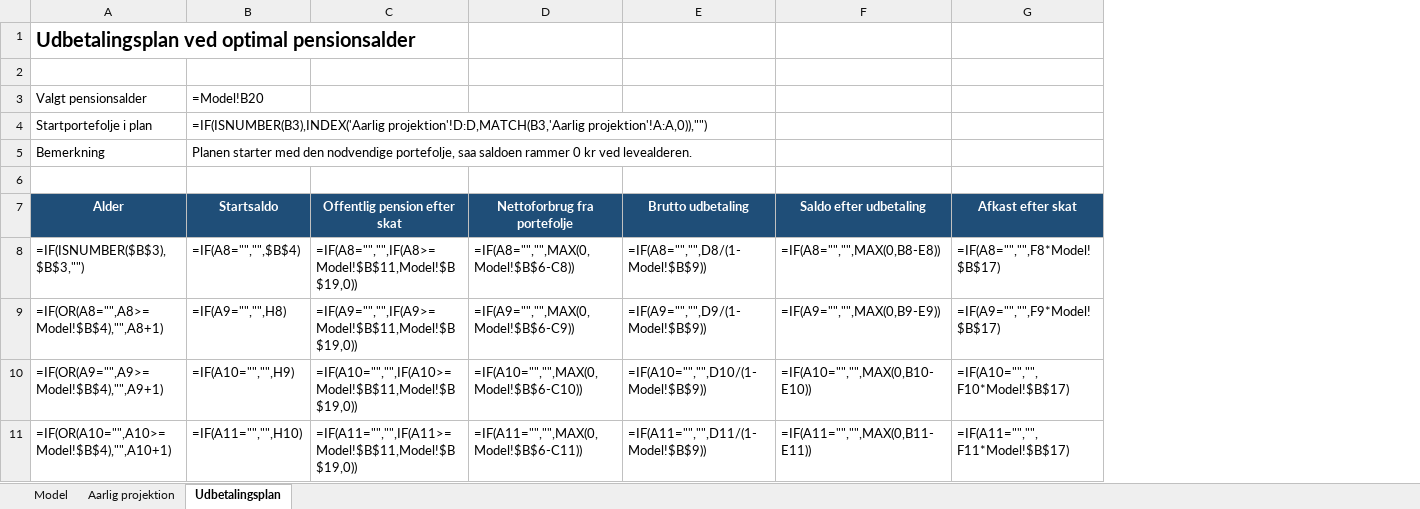
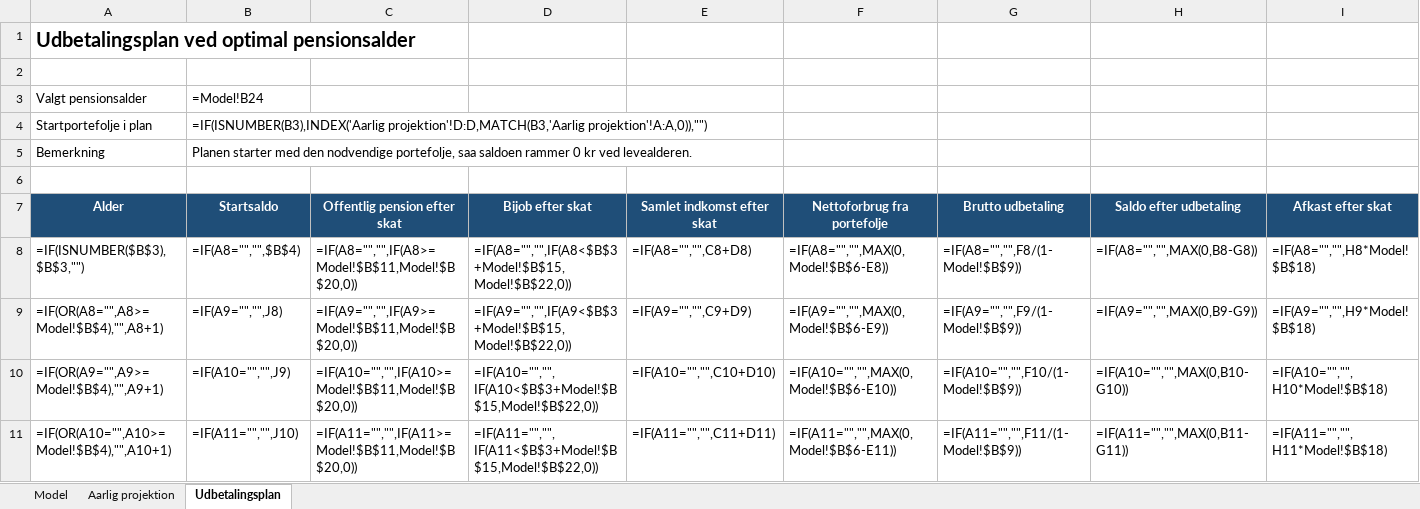
Before and after one commit to ReneSkouAagaard/Test, an Excel workbook: pensionsalder_model.xlsx, sheet Udbetalingsplan, drawn as a sheet; only a part is shown; values as stored, in another font and other column widths than the file's, no borders; formulas without a stored value are shown as written; addresses are those after the commit; the diff covers the shown part only; the diff names each change by its address in the sheet, - before the commit and + after, or states it on an @@ line.

Commit message:
Add side job income duration to pension model

```diff
--- a/pensionsalder_model.xlsx (sheet Udbetalingsplan)
+++ b/pensionsalder_model.xlsx (sheet Udbetalingsplan)
+column D (Bijob efter skat), rows 8-11: =IF(A8="","",IF(A8<$B$3+Model!$B$15,Model!$B$22,0)) | =IF(A9="","",IF(A9<$B$3+Model!$B$15,Model!$B$22,0)) | =IF(A10="","",IF(A10<$B$3+Model!$B$15,Model!$B$22,0)) | =IF(A11="","",IF(A11<$B$3+Model!$B$15,Model!$B$22,0))
+column E (Samlet indkomst efter skat), rows 8-11: =IF(A8="","",C8+D8) | =IF(A9="","",C9+D9) | =IF(A10="","",C10+D10) | =IF(A11="","",C11+D11)
-B3 (Startsaldo): =Model!B20
+B3 (Startsaldo): =Model!B24
-C8 (Offentlig pension efter skat): =IF(A8="","",IF(A8>=Model!$B$11,Model!$B$19,0))
+C8 (Offentlig pension efter skat): =IF(A8="","",IF(A8>=Model!$B$11,Model!$B$20,0))
-F8 (Nettoforbrug fra portefolje): =IF(A8="","",MAX(0,Model!$B$6-C8))
+F8 (Nettoforbrug fra portefolje): =IF(A8="","",MAX(0,Model!$B$6-E8))
-G8 (Brutto udbetaling): =IF(A8="","",D8/(1-Model!$B$9))
+G8 (Brutto udbetaling): =IF(A8="","",F8/(1-Model!$B$9))
-H8 (Saldo efter udbetaling): =IF(A8="","",MAX(0,B8-E8))
+H8 (Saldo efter udbetaling): =IF(A8="","",MAX(0,B8-G8))
-I8 (Afkast efter skat): =IF(A8="","",F8*Model!$B$17)
+I8 (Afkast efter skat): =IF(A8="","",H8*Model!$B$18)
-B9 (Startsaldo): =IF(A9="","",H8)
+B9 (Startsaldo): =IF(A9="","",J8)
-C9 (Offentlig pension efter skat): =IF(A9="","",IF(A9>=Model!$B$11,Model!$B$19,0))
+C9 (Offentlig pension efter skat): =IF(A9="","",IF(A9>=Model!$B$11,Model!$B$20,0))
-F9 (Nettoforbrug fra portefolje): =IF(A9="","",MAX(0,Model!$B$6-C9))
+F9 (Nettoforbrug fra portefolje): =IF(A9="","",MAX(0,Model!$B$6-E9))
-G9 (Brutto udbetaling): =IF(A9="","",D9/(1-Model!$B$9))
+G9 (Brutto udbetaling): =IF(A9="","",F9/(1-Model!$B$9))
-H9 (Saldo efter udbetaling): =IF(A9="","",MAX(0,B9-E9))
+H9 (Saldo efter udbetaling): =IF(A9="","",MAX(0,B9-G9))
-I9 (Afkast efter skat): =IF(A9="","",F9*Model!$B$17)
+I9 (Afkast efter skat): =IF(A9="","",H9*Model!$B$18)
-B10 (Startsaldo): =IF(A10="","",H9)
+B10 (Startsaldo): =IF(A10="","",J9)
-C10 (Offentlig pension efter skat): =IF(A10="","",IF(A10>=Model!$B$11,Model!$B$19,0))
+C10 (Offentlig pension efter skat): =IF(A10="","",IF(A10>=Model!$B$11,Model!$B$20,0))
-F10 (Nettoforbrug fra portefolje): =IF(A10="","",MAX(0,Model!$B$6-C10))
+F10 (Nettoforbrug fra portefolje): =IF(A10="","",MAX(0,Model!$B$6-E10))
-G10 (Brutto udbetaling): =IF(A10="","",D10/(1-Model!$B$9))
+G10 (Brutto udbetaling): =IF(A10="","",F10/(1-Model!$B$9))
-H10 (Saldo efter udbetaling): =IF(A10="","",MAX(0,B10-E10))
+H10 (Saldo efter udbetaling): =IF(A10="","",MAX(0,B10-G10))
-I10 (Afkast efter skat): =IF(A10="","",F10*Model!$B$17)
+I10 (Afkast efter skat): =IF(A10="","",H10*Model!$B$18)
-B11 (Startsaldo): =IF(A11="","",H10)
+B11 (Startsaldo): =IF(A11="","",J10)
-C11 (Offentlig pension efter skat): =IF(A11="","",IF(A11>=Model!$B$11,Model!$B$19,0))
+C11 (Offentlig pension efter skat): =IF(A11="","",IF(A11>=Model!$B$11,Model!$B$20,0))
-F11 (Nettoforbrug fra portefolje): =IF(A11="","",MAX(0,Model!$B$6-C11))
+F11 (Nettoforbrug fra portefolje): =IF(A11="","",MAX(0,Model!$B$6-E11))
-G11 (Brutto udbetaling): =IF(A11="","",D11/(1-Model!$B$9))
+G11 (Brutto udbetaling): =IF(A11="","",F11/(1-Model!$B$9))
-H11 (Saldo efter udbetaling): =IF(A11="","",MAX(0,B11-E11))
+H11 (Saldo efter udbetaling): =IF(A11="","",MAX(0,B11-G11))
-I11 (Afkast efter skat): =IF(A11="","",F11*Model!$B$17)
+I11 (Afkast efter skat): =IF(A11="","",H11*Model!$B$18)
```
Also changed, not shown: 823 edited cells elsewhere in this sheet, sheet Aarlig projektion, sheet Model, 1 other file.
